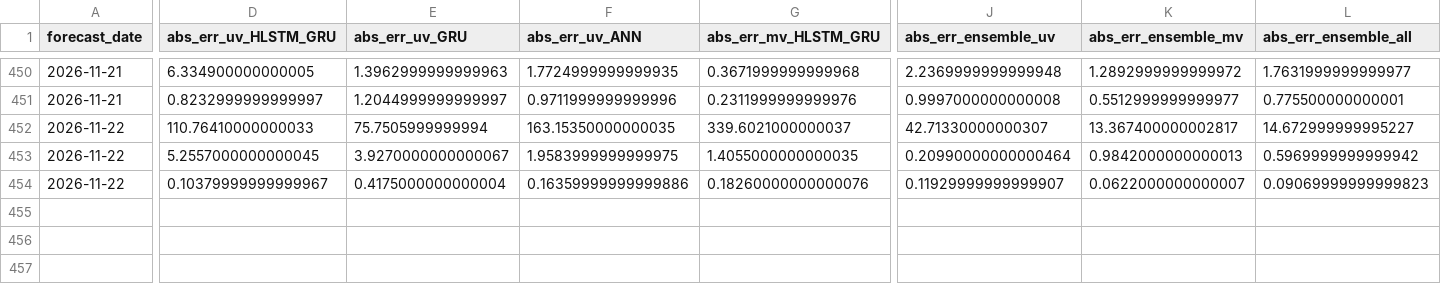
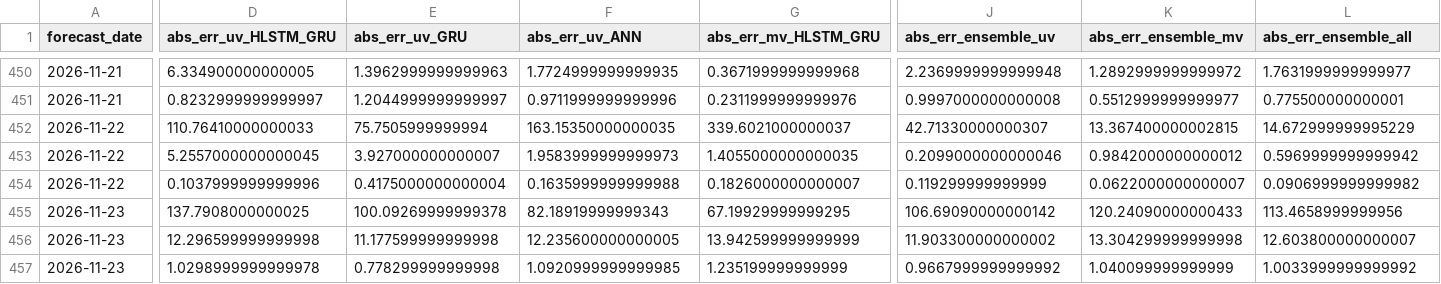
Before and after one commit to souravk03/openmeteo-live-forecast-v2, a CSV file: data/om/Chennai/logs/accuracy_log.csv, drawn as a sheet; only a part is shown, gaps mark what is left out; rows hold the shown columns only; the diff covers the shown part only; the diff names each change by its address in the sheet, - before the commit and + after, or states it on an @@ line.

Commit message:
[Chennai] accuracy_log.csv 2026-11-23

```diff
--- a/data/om/Chennai/logs/accuracy_log.csv
+++ b/data/om/Chennai/logs/accuracy_log.csv
-K452 (abs_err_ensemble_mv): 13.367400000002817
+K452 (abs_err_ensemble_mv): 13.367400000002815
-L452 (abs_err_ensemble_all): 14.672999999995227
+L452 (abs_err_ensemble_all): 14.672999999995229
-E453 (abs_err_uv_GRU): 3.9270000000000067
+E453 (abs_err_uv_GRU): 3.927000000000007
-F453 (abs_err_uv_ANN): 1.9583999999999975
+F453 (abs_err_uv_ANN): 1.9583999999999973
-J453 (abs_err_ensemble_uv): 0.20990000000000464
+J453 (abs_err_ensemble_uv): 0.2099000000000046
-K453 (abs_err_ensemble_mv): 0.9842000000000013
+K453 (abs_err_ensemble_mv): 0.9842000000000012
-D454 (abs_err_uv_HLSTM_GRU): 0.10379999999999967
+D454 (abs_err_uv_HLSTM_GRU): 0.1037999999999996
-F454 (abs_err_uv_ANN): 0.16359999999999886
+F454 (abs_err_uv_ANN): 0.1635999999999988
-G454 (abs_err_mv_HLSTM_GRU): 0.18260000000000076
+G454 (abs_err_mv_HLSTM_GRU): 0.1826000000000007
-J454 (abs_err_ensemble_uv): 0.11929999999999907
+J454 (abs_err_ensemble_uv): 0.119299999999999
-L454 (abs_err_ensemble_all): 0.09069999999999823
+L454 (abs_err_ensemble_all): 0.0906999999999982
+row 455: 2026-11-23 | 137.7908000000025 | 100.09269999999378 | 82.18919999999343 | 67.19929999999295 | 106.69090000000142 | 120.24090000000433 | 113.4658999999956
+row 456: 2026-11-23 | 12.296599999999998 | 11.177599999999998 | 12.235600000000005 | 13.942599999999999 | 11.903300000000002 | 13.304299999999998 | 12.603800000000007
+row 457: 2026-11-23 | 1.0298999999999978 | 0.778299999999998 | 1.0920999999999985 | 1.235199999999999 | 0.9667999999999992 | 1.040099999999999 | 1.0033999999999992
```
Also changed, not shown: 1 edited cell elsewhere in this file.
